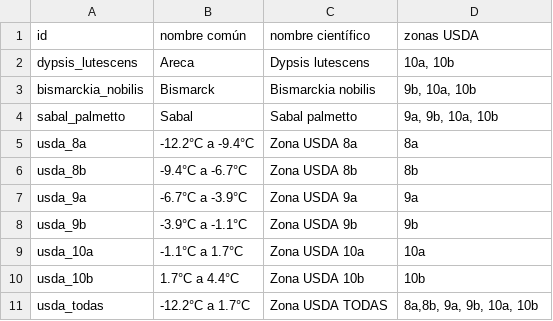
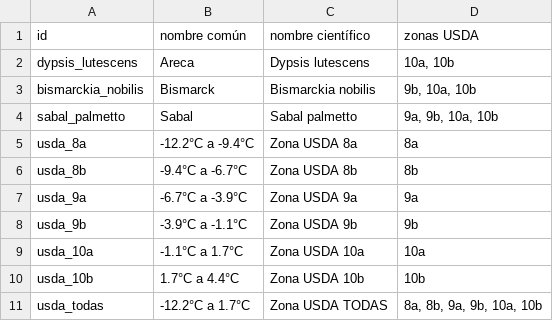
Before and after one commit to PabloVillordo/granpalmera, a CSV file: usda/diccionario-especies.csv, drawn as a sheet.

Commit message:
v14 add buscado de zonas usda

```diff
--- a/usda/diccionario-especies.csv
+++ b/usda/diccionario-especies.csv
@@ -10,2 +10,2 @@ usda_10a,-1.1°C a 1.7°C,Zona USDA 10a,"10a"
 usda_10b,1.7°C a 4.4°C,Zona USDA 10b,"10b"
-usda_todas,-12.2°C a 1.7°C,Zona USDA TODAS,"8a,8b, 9a, 9b, 10a, 10b"
+usda_todas,-12.2°C a 1.7°C,Zona USDA TODAS,"8a, 8b, 9a, 9b, 10a, 10b"
```
